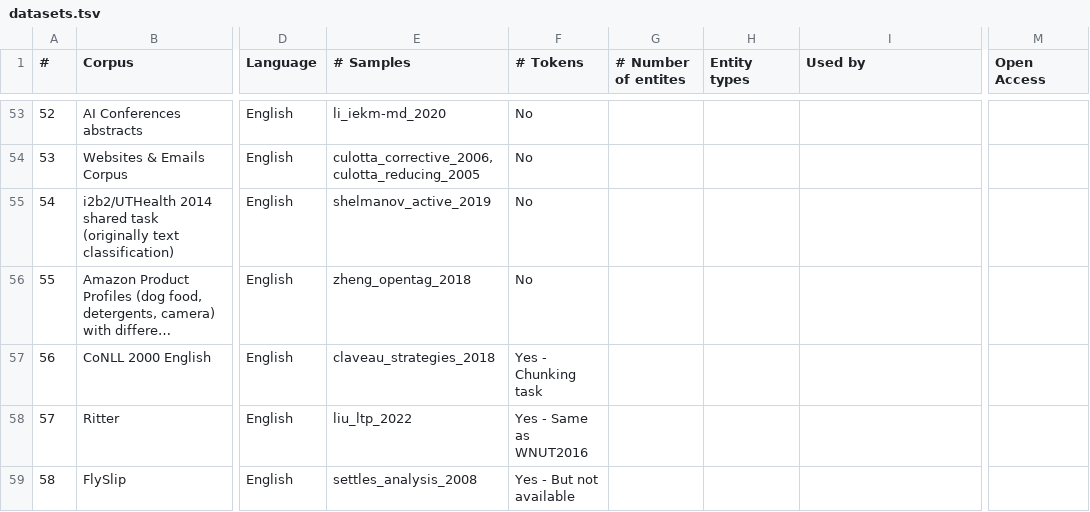
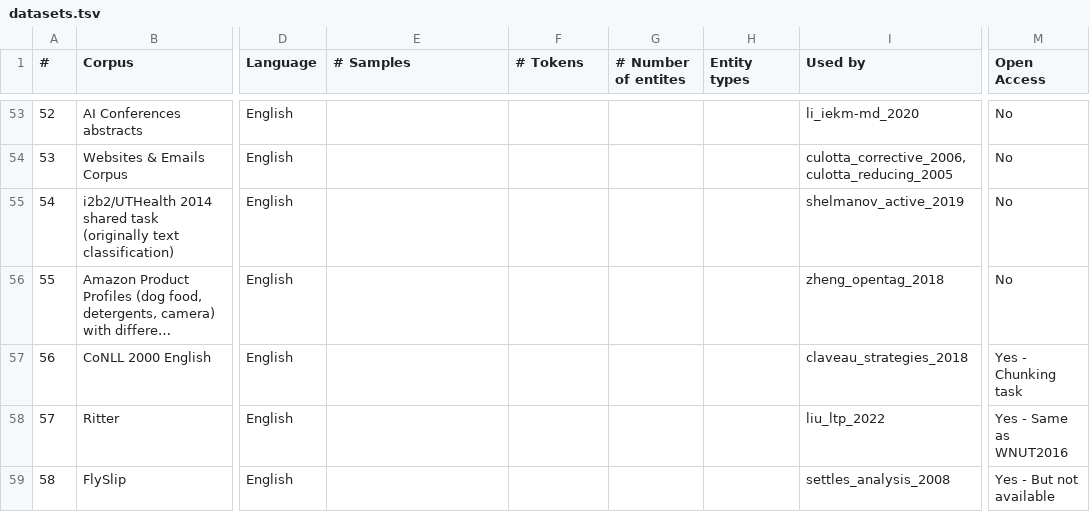
Before and after one commit to philipp-kohl/scoping-review-active-learning-er, a TSV file: datasets.tsv, drawn as a sheet; only a part is shown, gaps mark what is left out; long unchanged cells end in …; the diff covers the shown part only; the diff names each change by its address in the sheet, - before the commit and + after, or states it on an @@ line.

```diff
--- a/datasets.tsv
+++ b/datasets.tsv
-E53 (# Samples): li_iekm-md_2020
+E53 (# Samples): (empty)
-F53:F56 (# Tokens): No
+F53:F56 (# Tokens): (empty)
-I53 (Used by): (empty)
+I53 (Used by): li_iekm-md_2020
-M53:M56 (Open Access): (empty)
+M53:M56 (Open Access): No
-E54 (# Samples): culotta_corrective_2006, culotta_reducing_2005
+E54 (# Samples): (empty)
-I54 (Used by): (empty)
+I54 (Used by): culotta_corrective_2006, culotta_reducing_2005
-E55 (# Samples): shelmanov_active_2019
+E55 (# Samples): (empty)
-I55 (Used by): (empty)
+I55 (Used by): shelmanov_active_2019
-E56 (# Samples): zheng_opentag_2018
+E56 (# Samples): (empty)
-I56 (Used by): (empty)
+I56 (Used by): zheng_opentag_2018
-E57 (# Samples): claveau_strategies_2018
+E57 (# Samples): (empty)
-F57 (# Tokens): Yes - Chunking task
+F57 (# Tokens): (empty)
-I57 (Used by): (empty)
+I57 (Used by): claveau_strategies_2018
-M57 (Open Access): (empty)
+M57 (Open Access): Yes - Chunking task
-E58 (# Samples): liu_ltp_2022
+E58 (# Samples): (empty)
-F58 (# Tokens): Yes - Same as WNUT2016
+F58 (# Tokens): (empty)
-I58 (Used by): (empty)
+I58 (Used by): liu_ltp_2022
-M58 (Open Access): (empty)
+M58 (Open Access): Yes - Same as WNUT2016
-E59 (# Samples): settles_analysis_2008
+E59 (# Samples): (empty)
-F59 (# Tokens): Yes - But not available
+F59 (# Tokens): (empty)
-I59 (Used by): (empty)
+I59 (Used by): settles_analysis_2008
-M59 (Open Access): (empty)
+M59 (Open Access): Yes - But not available
```
Also changed, not shown: 104 edited cells elsewhere in this file.
